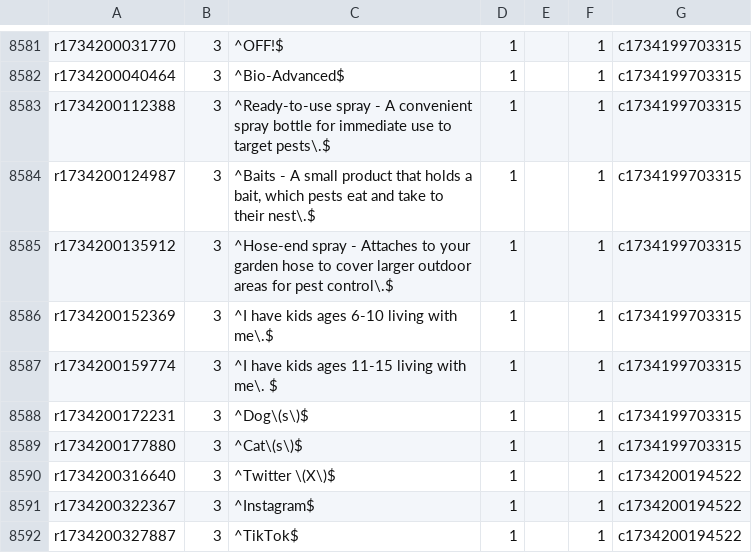
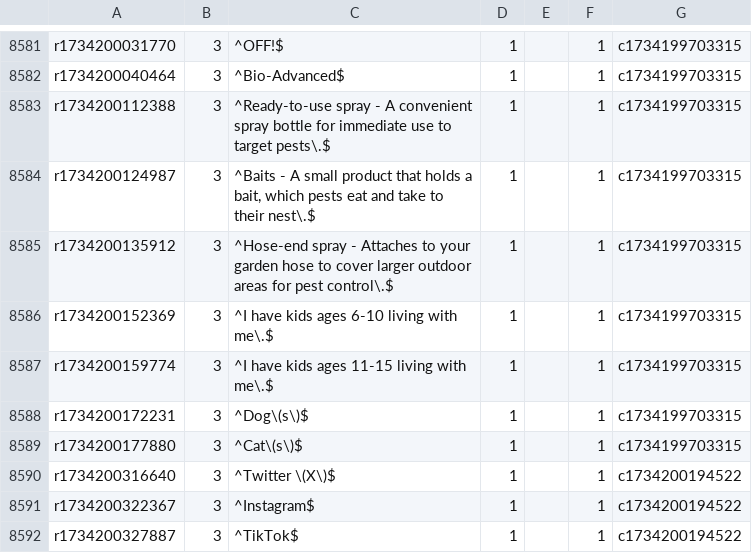
Before and after one commit to diturz/Autofill, a CSV file: Autofill.csv, drawn as a sheet; only a part is shown, gaps mark what is left out; the diff covers the shown part only.

```diff
--- a/Autofill.csv
+++ b/Autofill.csv
@@ -8586,3 +8586,3 @@ r1734200135912,3,"^Hose-end spray - Attaches to your garden hose to cover larger
 r1734200152369,3,"^I have kids ages 6-10 living with me\.$","1","",1,c1734199703315
-r1734200159774,3,"^I have kids ages 11-15 living with me\. $","1","",1,c1734199703315
+r1734200159774,3,"^I have kids ages 11-15 living with me\.$","1","",1,c1734199703315
 r1734200172231,3,"^Dog\(s\)$","1","",1,c1734199703315
```
Also changed, not shown: 22 added rows and 1 edited cell elsewhere in this file.
